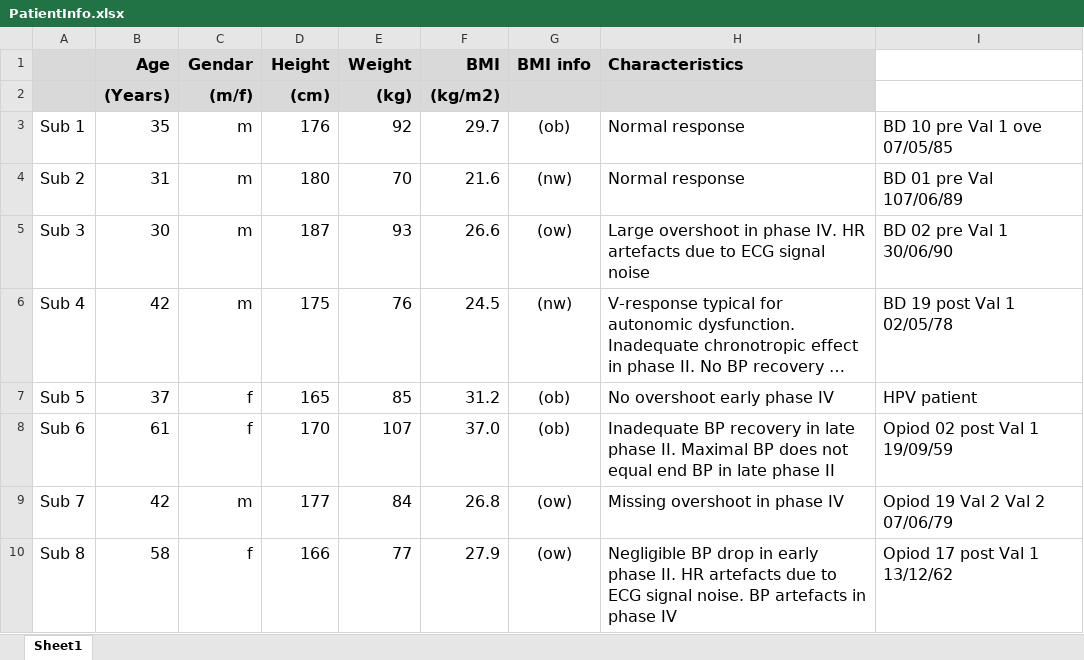
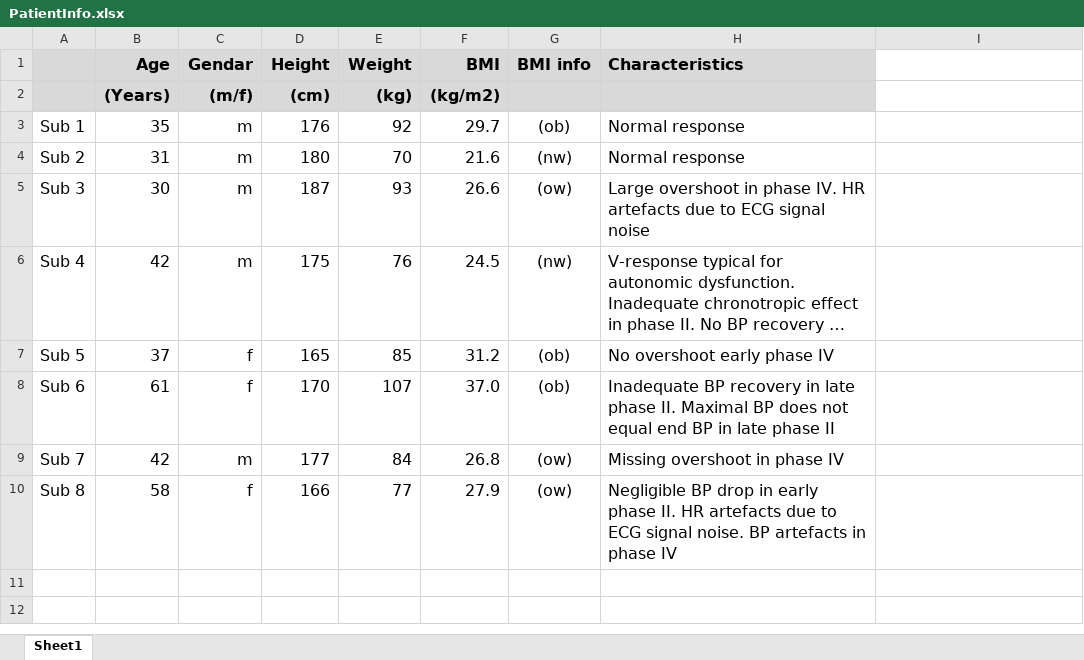
Before and after one commit to msolufse/ValsalvaAnalyzer, an Excel workbook: PatientInfo.xlsx, sheet Sheet1, drawn as a sheet; long unchanged cells end in …; values as stored, in another font and other column widths than the file's, no borders; the diff names each change by its address in the sheet, - before the commit and + after, or states it on an @@ line.

Commit message:
Code for Jove Publication

```diff
--- a/PatientInfo.xlsx (sheet Sheet1)
+++ b/PatientInfo.xlsx (sheet Sheet1)
-I3: BD 10 pre Val 1 ove 07/05/85
+I3: (empty)
-I4: BD 01 pre Val 107/06/89
+I4: (empty)
-I5: BD 02 pre Val 1 30/06/90
+I5: (empty)
-I6: BD 19 post Val 1 02/05/78
+I6: (empty)
-I7: HPV patient
+I7: (empty)
-I8: Opiod 02 post Val 1 19/09/59
+I8: (empty)
-I9: Opiod 19 Val 2 Val 2 07/06/79
+I9: (empty)
-I10: Opiod 17 post Val 1 13/12/62
+I10: (empty)
```
